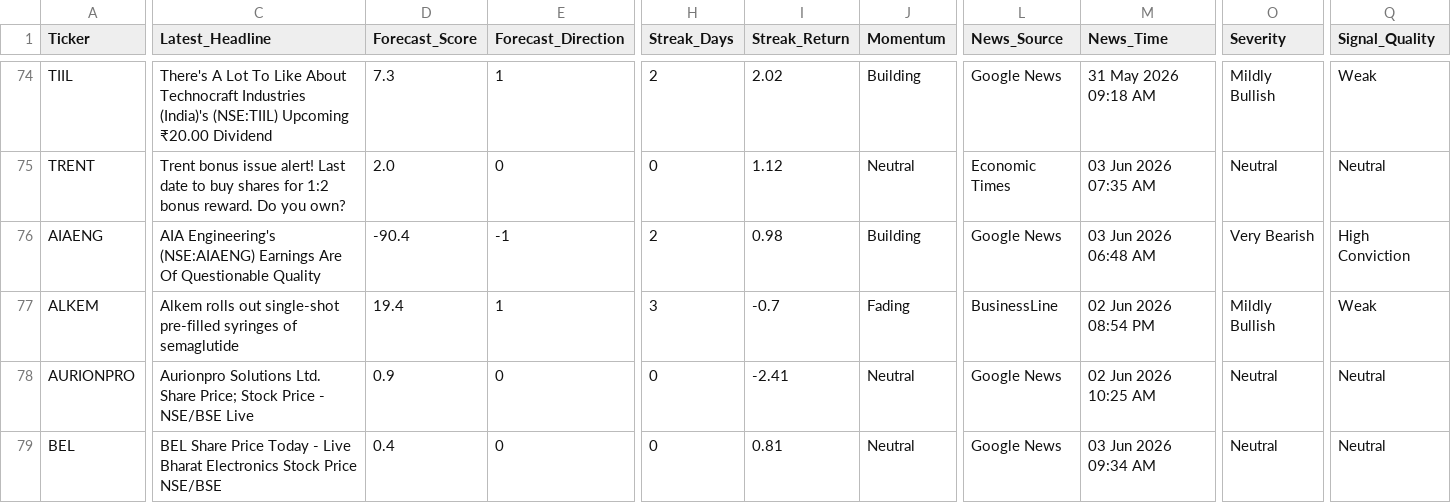
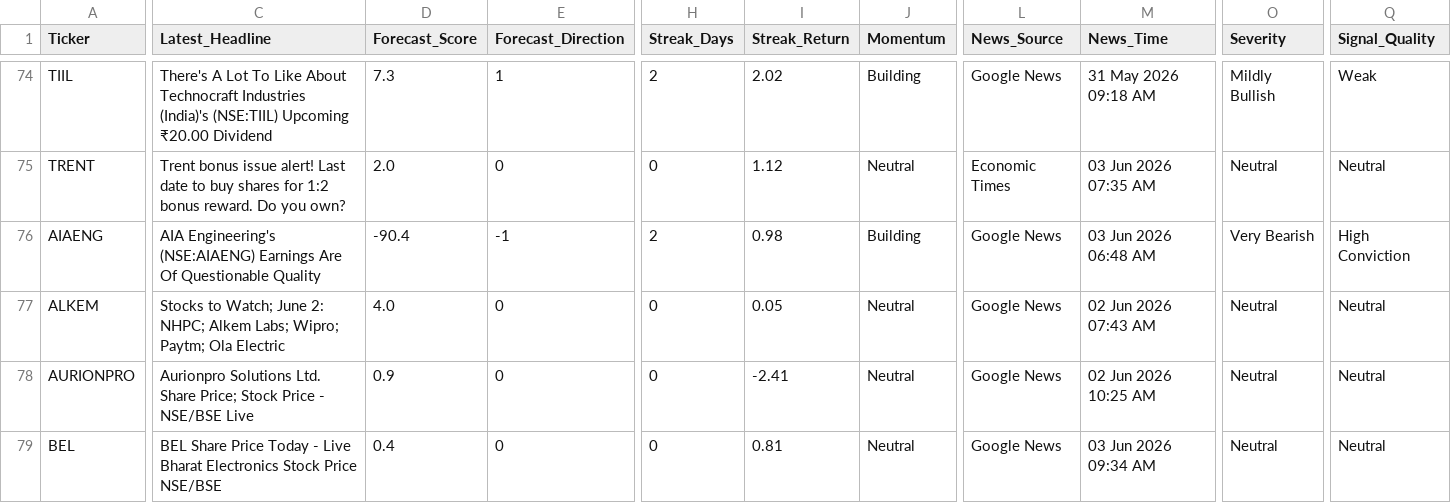
Before and after one commit to rupak-sarkar/xchart-app, a CSV file: history.csv, drawn as a sheet; only a part is shown, gaps mark what is left out; the diff covers the shown part only; the diff names each change by its address in the sheet, - before the commit and + after, or states it on an @@ line.

```diff
--- a/history.csv
+++ b/history.csv
-C77 (Latest_Headline): Alkem rolls out single-shot pre-filled syringes of semaglutide
+C77 (Latest_Headline): Stocks to Watch; June 2: NHPC; Alkem Labs; Wipro; Paytm; Ola Electric
-D77 (Forecast_Score): 19.4
+D77 (Forecast_Score): 4.0
-E77 (Forecast_Direction): 1
+E77 (Forecast_Direction): 0
-H77 (Streak_Days): 3
+H77 (Streak_Days): 0
-I77 (Streak_Return): -0.7
+I77 (Streak_Return): 0.05
-J77 (Momentum): Fading
+J77 (Momentum): Neutral
-L77 (News_Source): BusinessLine
+L77 (News_Source): Google News
-M77 (News_Time): 02 Jun 2026 08:54 PM
+M77 (News_Time): 02 Jun 2026 07:43 AM
-O77 (Severity): Mildly Bullish
+O77 (Severity): Neutral
-Q77 (Signal_Quality): Weak
+Q77 (Signal_Quality): Neutral
```
Also changed, not shown: 2 added rows, 1 removed row and 46 edited cells elsewhere in this file, data.csv.
